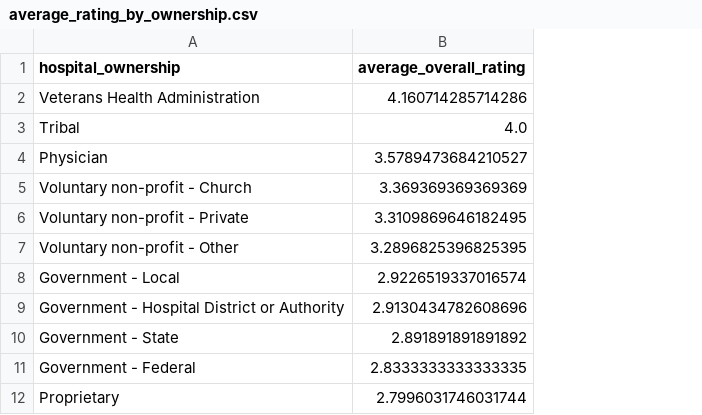
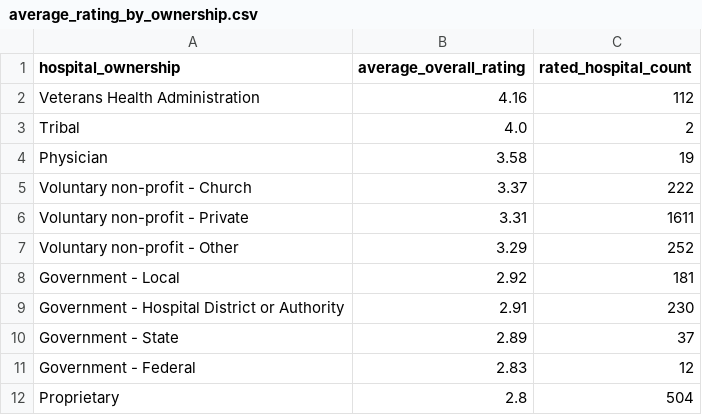
Before and after one commit to dgraves4/cms-hospital-quality-analytics, a CSV file: reports/average_rating_by_ownership.csv, drawn as a sheet; the diff names each change by its address in the sheet, - before the commit and + after, or states it on an @@ line.

```diff
--- a/reports/average_rating_by_ownership.csv
+++ b/reports/average_rating_by_ownership.csv
+column C (rated_hospital_count), rows 2-12: 112 | 2 | 19 | 222 | 1611 | 252 | 181 | 230 | 37 | 12 | 504
-B2 (average_overall_rating): 4.160714285714286
+B2 (average_overall_rating): 4.16
-B4 (average_overall_rating): 3.5789473684210527
+B4 (average_overall_rating): 3.58
-B5 (average_overall_rating): 3.369369369369369
+B5 (average_overall_rating): 3.37
-B6 (average_overall_rating): 3.3109869646182495
+B6 (average_overall_rating): 3.31
-B7 (average_overall_rating): 3.2896825396825395
+B7 (average_overall_rating): 3.29
-B8 (average_overall_rating): 2.9226519337016574
+B8 (average_overall_rating): 2.92
-B9 (average_overall_rating): 2.9130434782608696
+B9 (average_overall_rating): 2.91
-B10 (average_overall_rating): 2.891891891891892
+B10 (average_overall_rating): 2.89
-B11 (average_overall_rating): 2.8333333333333335
+B11 (average_overall_rating): 2.83
-B12 (average_overall_rating): 2.7996031746031744
+B12 (average_overall_rating): 2.8
```
Also changed, not shown: reports/average_rating_by_state.csv, 2 other files.
